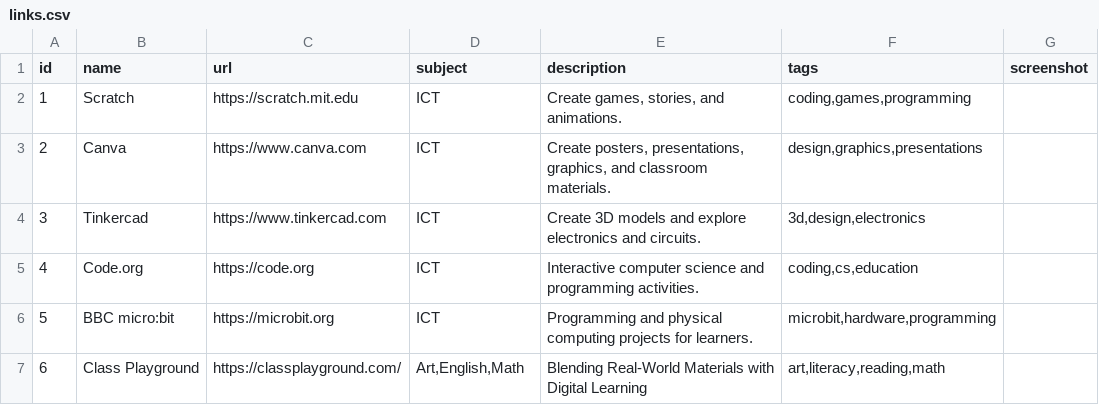
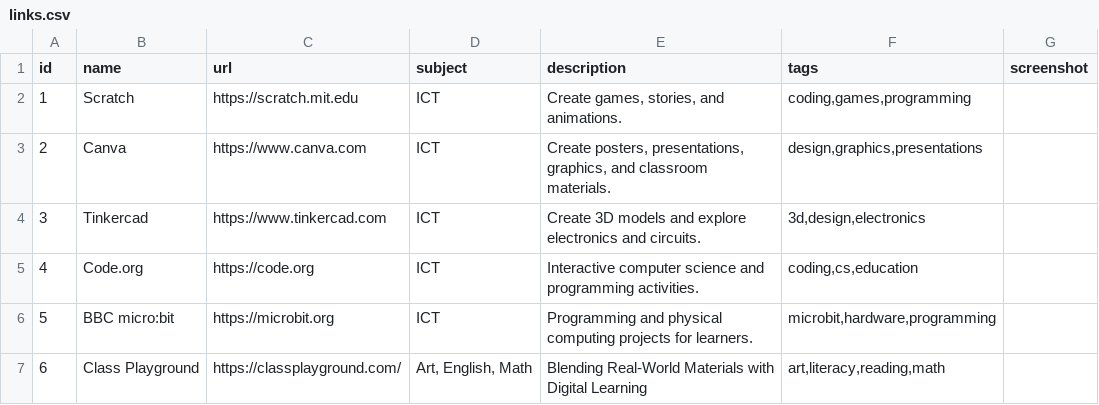
Before and after one commit to bjaspel63/edulink, a CSV file: links.csv, drawn as a sheet.

Commit message:
Fix formatting in Class Playground entry
Added a space after the comma in the subject area for Class Playground.

```diff
--- a/links.csv
+++ b/links.csv
@@ -6,2 +6,2 @@ id,name,url,subject,description,tags,screenshot
 5,BBC micro:bit,https://microbit.org,ICT,"Programming and physical computing projects for learners.","microbit,hardware,programming",
-6,Class Playground,https://classplayground.com/,"Art,English,Math","Blending Real-World Materials with Digital Learning","art,literacy,reading,math"
+6,Class Playground,https://classplayground.com/,"Art, English, Math","Blending Real-World Materials with Digital Learning","art,literacy,reading,math"
```
